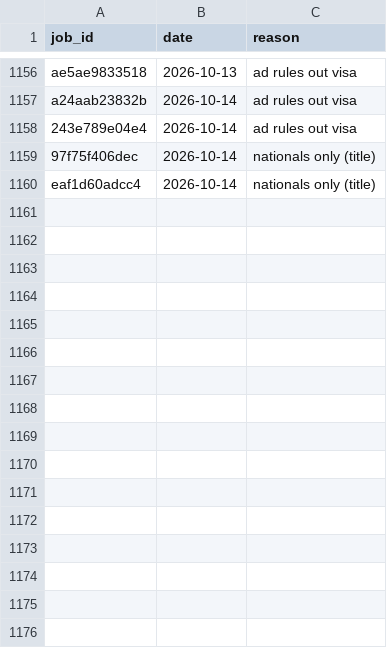
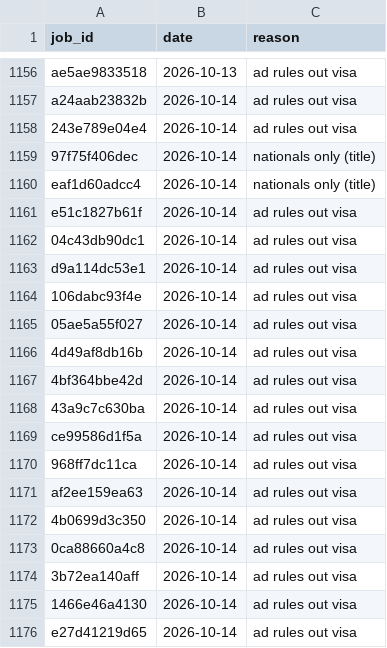
Before and after one commit to numanahmadhere/my-job-alerts, a CSV file: data/screened.csv, drawn as a sheet; only a part is shown, gaps mark what is left out.

```diff
--- a/data/screened.csv
+++ b/data/screened.csv
@@ -1160 +1160,17 @@ a24aab23832b,2026-10-14,ad rules out visa
 eaf1d60adcc4,2026-10-14,nationals only (title)
+e51c1827b61f,2026-10-14,ad rules out visa
+04c43db90dc1,2026-10-14,ad rules out visa
+d9a114dc53e1,2026-10-14,ad rules out visa
+106dabc93f4e,2026-10-14,ad rules out visa
+05ae5a55f027,2026-10-14,ad rules out visa
+4d49af8db16b,2026-10-14,ad rules out visa
+4bf364bbe42d,2026-10-14,ad rules out visa
+43a9c7c630ba,2026-10-14,ad rules out visa
+ce99586d1f5a,2026-10-14,ad rules out visa
+968ff7dc11ca,2026-10-14,ad rules out visa
+af2ee159ea63,2026-10-14,ad rules out visa
+4b0699d3c350,2026-10-14,ad rules out visa
+0ca88660a4c8,2026-10-14,ad rules out visa
+3b72ea140aff,2026-10-14,ad rules out visa
+1466e46a4130,2026-10-14,ad rules out visa
+e27d41219d65,2026-10-14,ad rules out visa
```
Also changed, not shown: data/seen_links.csv, 3 other files.
